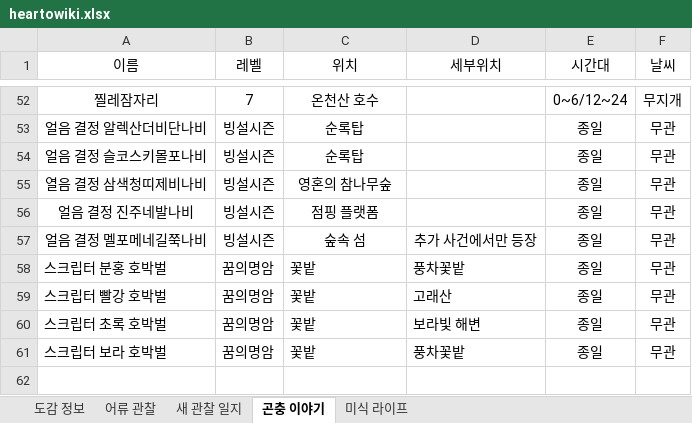
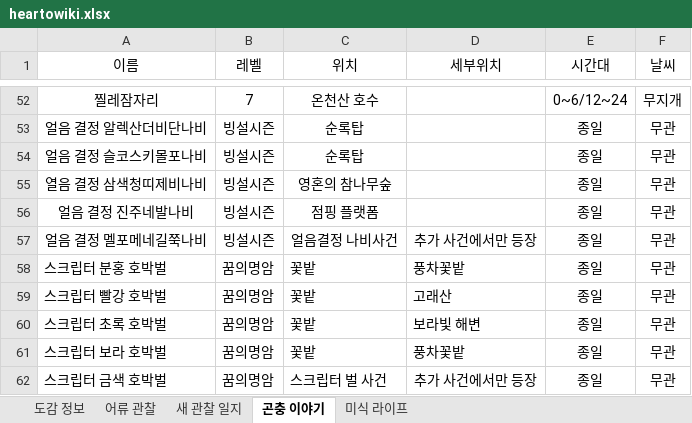
Before and after one commit to lir125/heartowiki, an Excel workbook: heartowiki.xlsx, sheet 곤충 이야기, drawn as a sheet; only a part is shown, gaps mark what is left out; values as stored, in another font and other column widths than the file's, no borders; charts and pictures not drawn; the diff names each change by its address in the sheet, - before the commit and + after, or states it on an @@ line.

```diff
--- a/heartowiki.xlsx (sheet 곤충 이야기)
+++ b/heartowiki.xlsx (sheet 곤충 이야기)
-C57 (위치): 숲속 섬
+C57 (위치): 얼음결정 나비사건
+row 62: 스크립터 금색 호박벌 | 꿈의명암 | 스크립터 벌 사건 | 추가 사건에서만 등장 | 종일 | 무관
```
Also changed, not shown: sheet 새 관찰 일지, sheet 어류 관찰.
